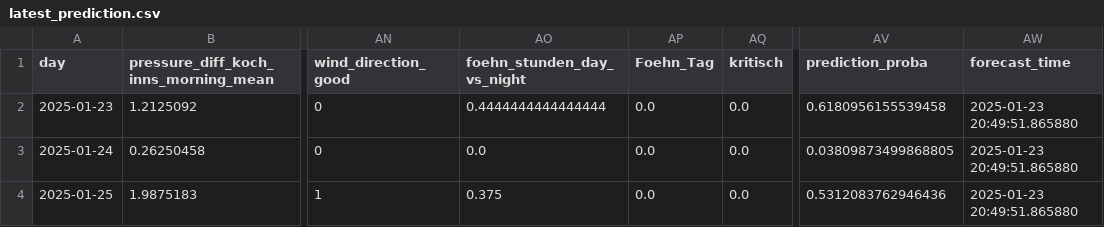
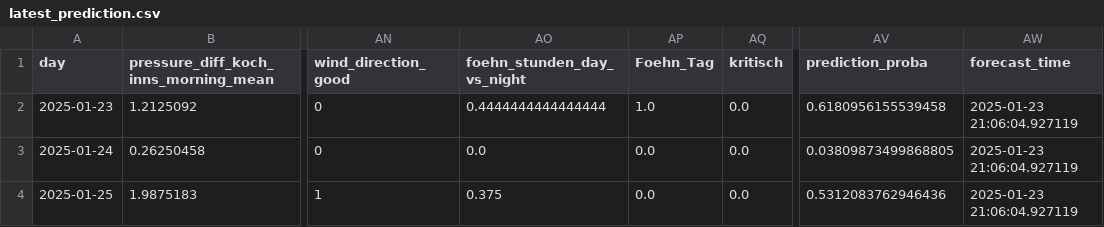
Before and after one commit to christian-fey/Koechelt_der_Kochel, a CSV file: latest_prediction.csv, drawn as a sheet; only a part is shown, gaps mark what is left out; the diff names each change by its address in the sheet, - before the commit and + after, or states it on an @@ line.

```diff
--- a/latest_prediction.csv
+++ b/latest_prediction.csv
-AP2 (Foehn_Tag): 0.0
+AP2 (Foehn_Tag): 1.0
-AW2:AW4 (forecast_time): 2025-01-23 20:49:51.865880
+AW2:AW4 (forecast_time): 2025-01-23 21:06:04.927119
```
Also changed, not shown: 1 other file.
